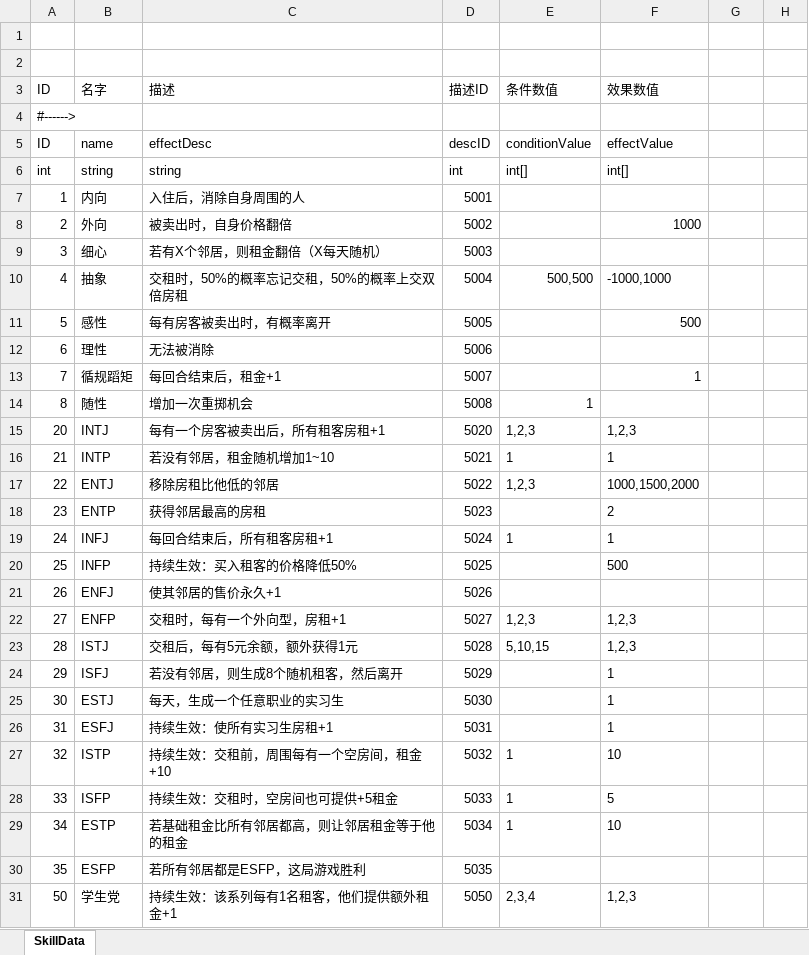
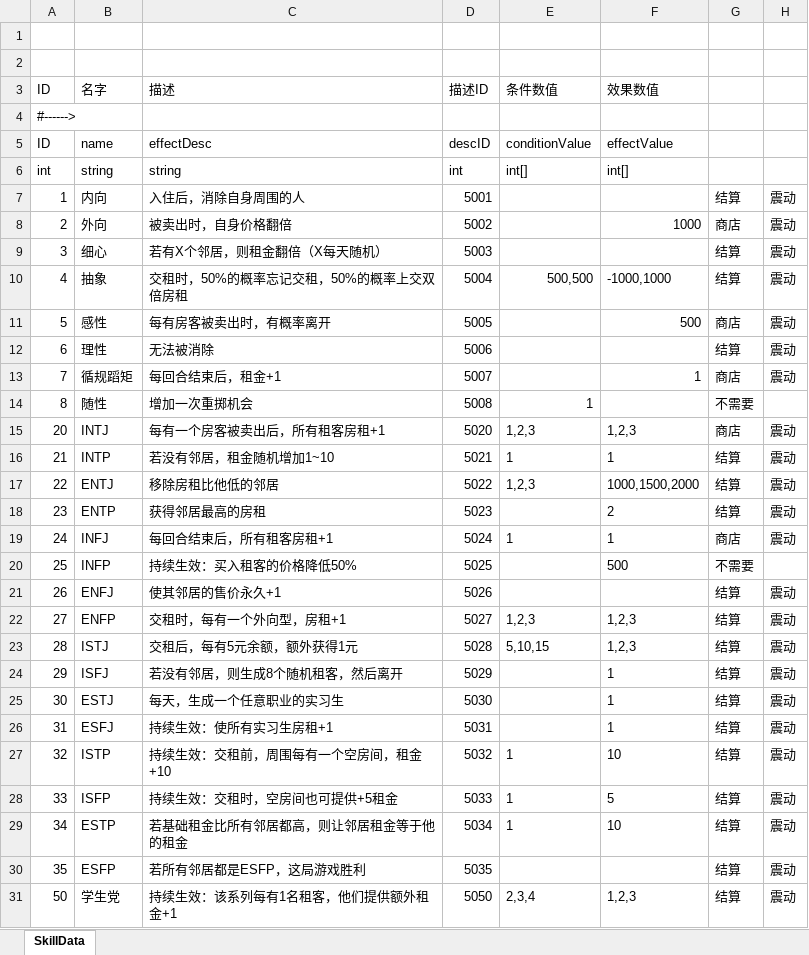
Before and after one commit to tHeJeff0/GoldenMansion, an Excel workbook: Data/Skill.xlsx, sheet SkillData, drawn as a sheet; only a part is shown; values as stored, in another font and other column widths than the file's, no borders; the diff covers the shown part only; the diff names each change by its address in the sheet, - before the commit and + after, or states it on an @@ line.

```diff
--- a/Data/Skill.xlsx (sheet SkillData)
+++ b/Data/Skill.xlsx (sheet SkillData)
-G7: (empty)
+G7: 结算
-H7:H13: (empty)
+H7:H13: 震动
-G8: (empty)
+G8: 商店
-G9:G10: (empty)
+G9:G10: 结算
-G11: (empty)
+G11: 商店
-G12: (empty)
+G12: 结算
-G13: (empty)
+G13: 商店
-G14: (empty)
+G14: 不需要
-G15: (empty)
+G15: 商店
-H15:H19: (empty)
+H15:H19: 震动
-G16:G18: (empty)
+G16:G18: 结算
-G19: (empty)
+G19: 商店
-G20: (empty)
+G20: 不需要
-G21:G31: (empty)
+G21:G31: 结算
-H21:H31: (empty)
+H21:H31: 震动
```
Also changed, not shown: 26 edited cells elsewhere in this sheet, Data/Character.xlsx, 58 other files.
